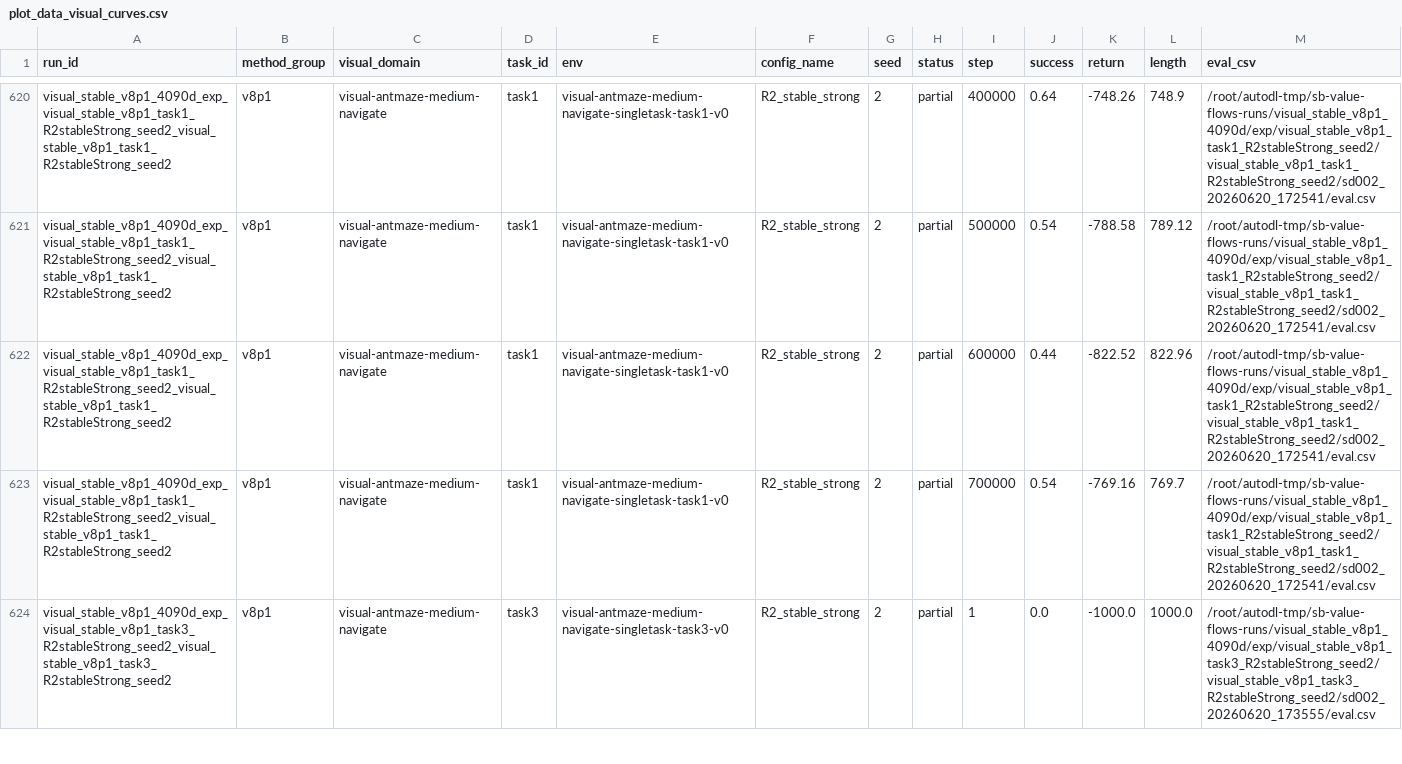
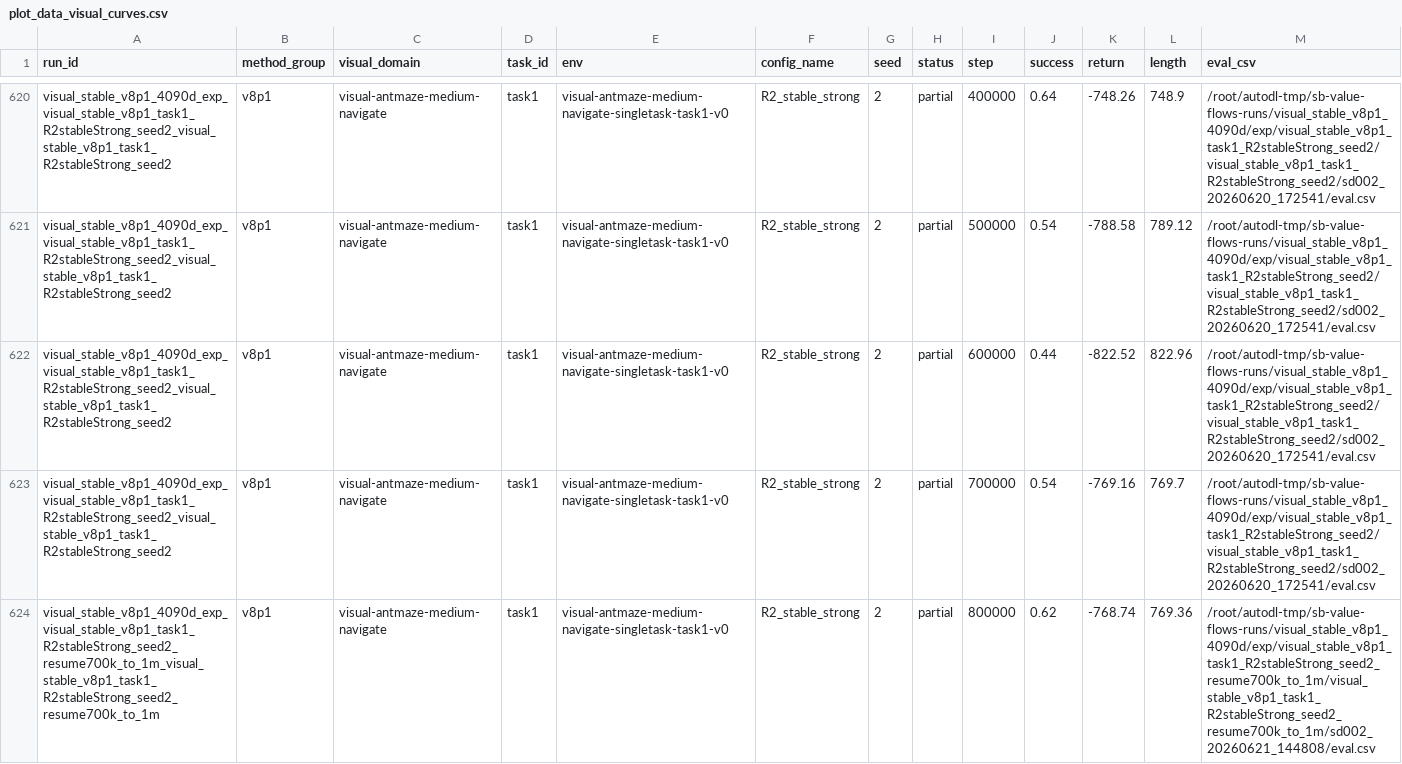
Before and after one commit to lzqw/sb-value-flows, a CSV file: results/plot_data_visual_curves.csv, drawn as a sheet; only a part is shown, gaps mark what is left out; the shorter side is filled out with more unchanged rows; the diff covers the shown part only; the diff names each change by its address in the sheet, - before the commit and + after, or states it on an @@ line.

```diff
--- a/results/plot_data_visual_curves.csv
+++ b/results/plot_data_visual_curves.csv
+row 624: visual_stable_v8p1_4090d_exp_visual_stable_v8p1_task1_R2stableStrong_seed2_resume700k_to_1m_visual_stable_v8p1_task1_R2stableStrong_seed2_resume700k_to_1m | v8p1 | visual-antmaze-medium-navigate | task1 | visual-antmaze-medium-navigate-singletask-task1-v0 | R2_stable_strong | 2 | partial | 800000 | 0.62 | -768.74 | 769.36 | /root/autodl-tmp/sb-value-flows-runs/visual_stable_v8p1_4090d/exp/visual_stable_v8p1_task1_R2stableStrong_seed2_resume700k_to_1m/visual_stable_v8p1_task1_R2stableStrong_seed2_resume700k_to_1m/sd002_20260621_144808/eval.csv
```
Also changed, not shown: 3 added rows elsewhere in this file, results/audit_all_visual_runs_4090d.csv, results/audit_visual_best_peak_table.csv, 7 other files.
